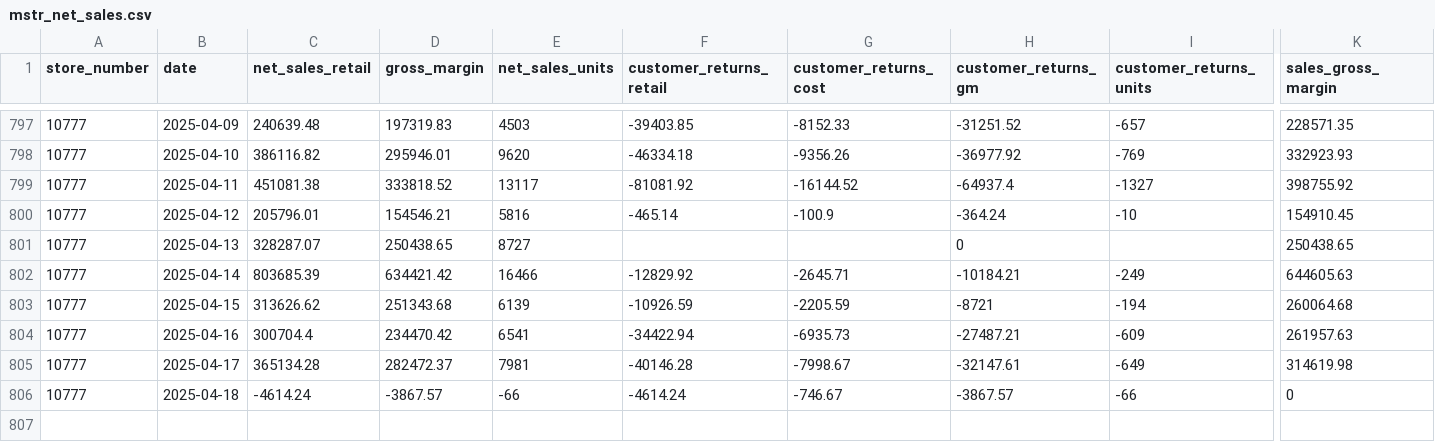
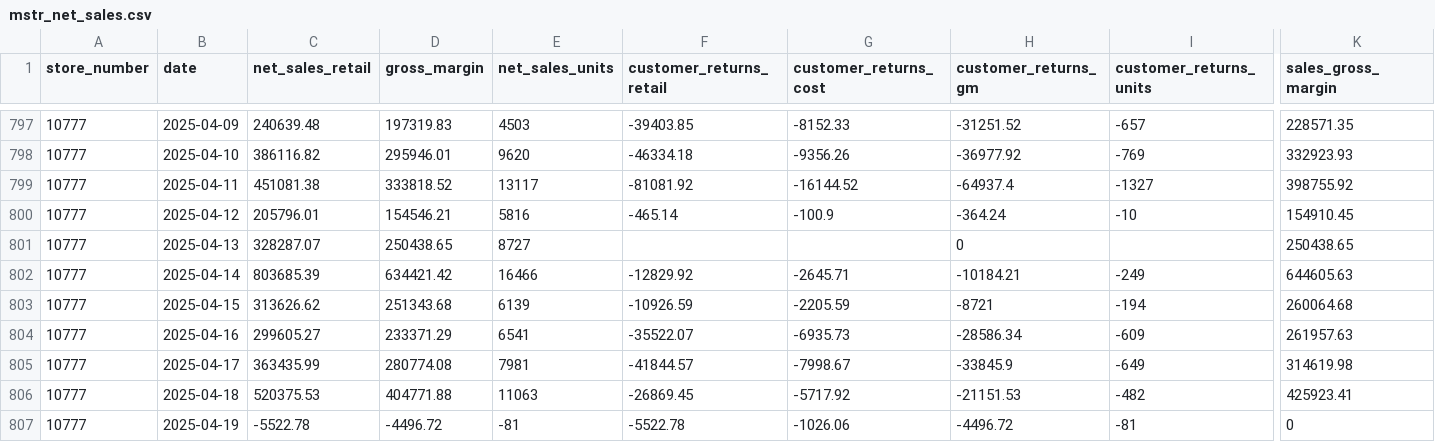
Before and after one commit to EdwardKing1701/tr_ecom_dbt, a CSV file: seeds/load/daily/mstr_net_sales.csv, drawn as a sheet; only a part is shown, gaps mark what is left out; rows hold the shown columns only; the diff covers the shown part only; the diff names each change by its address in the sheet, - before the commit and + after, or states it on an @@ line.

Commit message:
Automated update of seed files

```diff
--- a/seeds/load/daily/mstr_net_sales.csv
+++ b/seeds/load/daily/mstr_net_sales.csv
-C804 (net_sales_retail): 300704.4
+C804 (net_sales_retail): 299605.27
-D804 (gross_margin): 234470.42
+D804 (gross_margin): 233371.29
-F804 (customer_returns_retail): -34422.94
+F804 (customer_returns_retail): -35522.07
-H804 (customer_returns_gm): -27487.21
+H804 (customer_returns_gm): -28586.34
-C805 (net_sales_retail): 365134.28
+C805 (net_sales_retail): 363435.99
-D805 (gross_margin): 282472.37
+D805 (gross_margin): 280774.08
-F805 (customer_returns_retail): -40146.28
+F805 (customer_returns_retail): -41844.57
-H805 (customer_returns_gm): -32147.61
+H805 (customer_returns_gm): -33845.9
-C806 (net_sales_retail): -4614.24
+C806 (net_sales_retail): 520375.53
-D806 (gross_margin): -3867.57
+D806 (gross_margin): 404771.88
-E806 (net_sales_units): -66
+E806 (net_sales_units): 11063
-F806 (customer_returns_retail): -4614.24
+F806 (customer_returns_retail): -26869.45
-G806 (customer_returns_cost): -746.67
+G806 (customer_returns_cost): -5717.92
-H806 (customer_returns_gm): -3867.57
+H806 (customer_returns_gm): -21151.53
-I806 (customer_returns_units): -66
+I806 (customer_returns_units): -482
-K806 (sales_gross_margin): 0
+K806 (sales_gross_margin): 425923.41
+row 807: 10777 | 2025-04-19 | -5522.78 | -4496.72 | -81 | -5522.78 | -1026.06 | -4496.72 | -81 | 0
```
Also changed, not shown: 2 edited cells elsewhere in this file.
